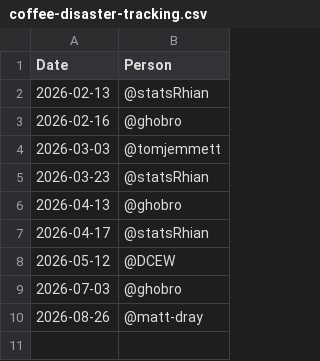
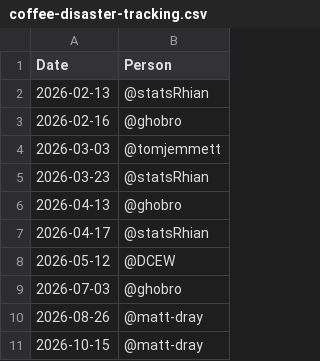
Before and after one commit to The-Strategy-Unit/coffee-disaster, a CSV file: coffee-disaster-tracking.csv, drawn as a sheet.

Commit message:
Steamed hands

```diff
--- a/coffee-disaster-tracking.csv
+++ b/coffee-disaster-tracking.csv
@@ -10 +10,2 @@ Date,Person
 2026-08-26,@matt-dray
+2026-10-15,@matt-dray
```
